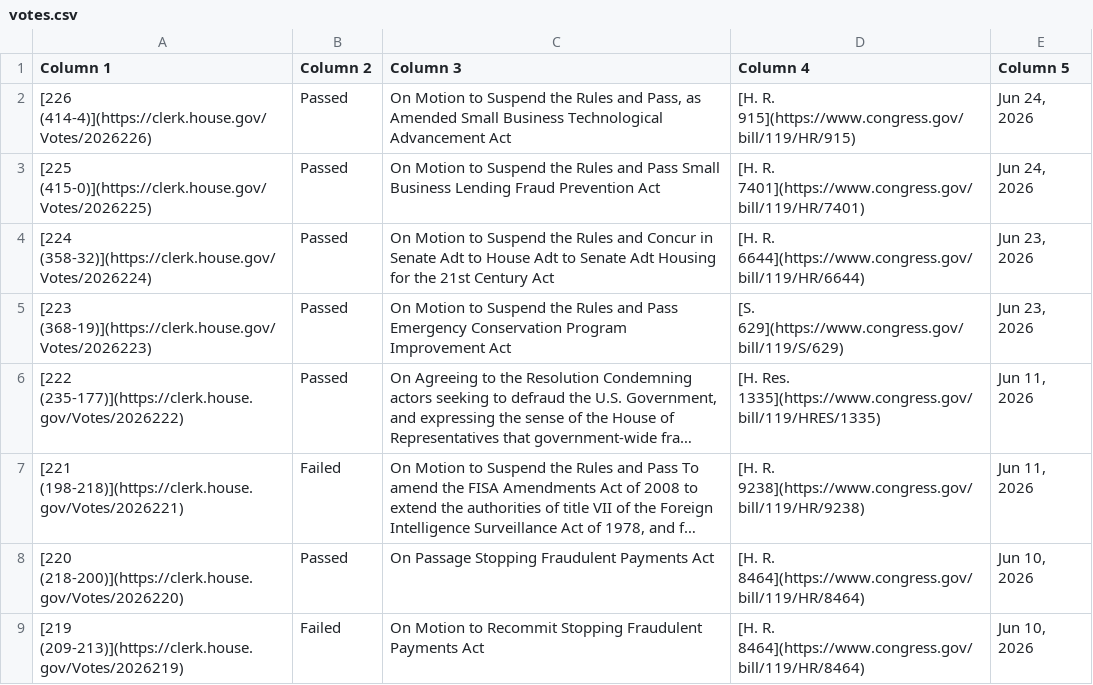
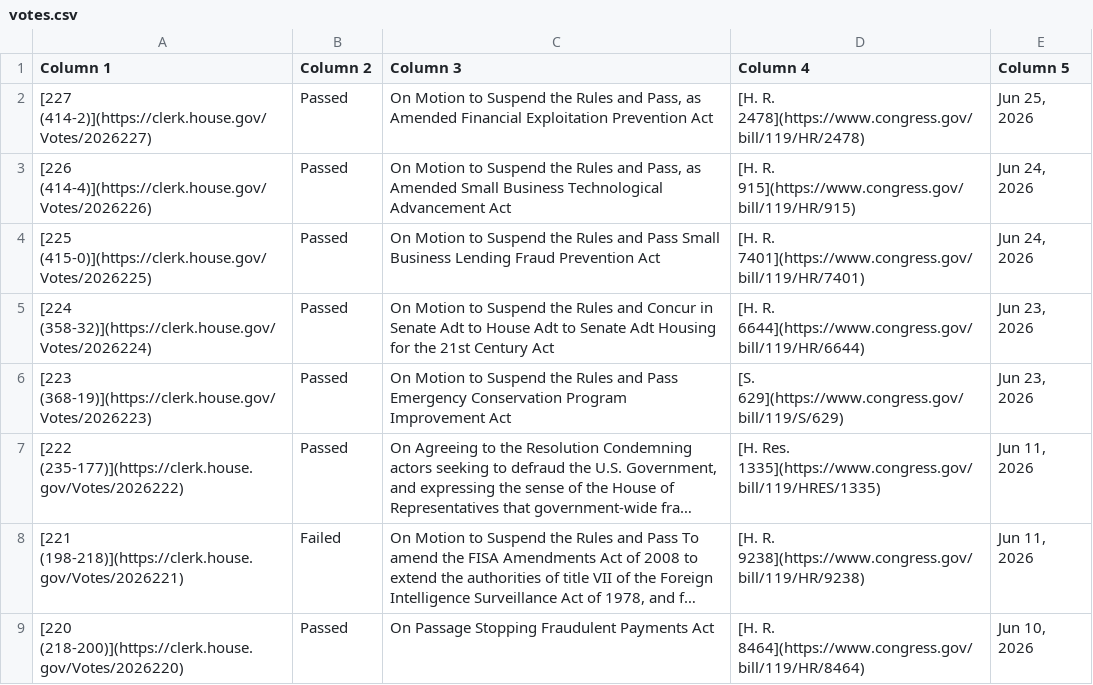
Before and after one commit to aomiller21/House_Votes, a CSV file: votes.csv, drawn as a sheet; only a part is shown; the shorter side is filled out with more unchanged rows; long unchanged cells end in …; the diff names each change by its address in the sheet, - before the commit and + after, or states it on an @@ line.

```diff
--- a/votes.csv
+++ b/votes.csv
+row 2: [227 (414-2)](https://clerk.house.gov/Votes/2026227) | Passed | On Motion to Suspend the Rules and Pass, as Amended Financial Exploitation Prevention Act | [H. R. 2478](https://www.congress.gov/bill/119/HR/2478) | Jun 25, 2026
```
